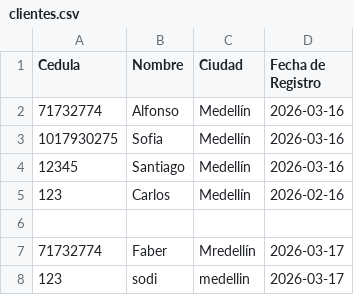
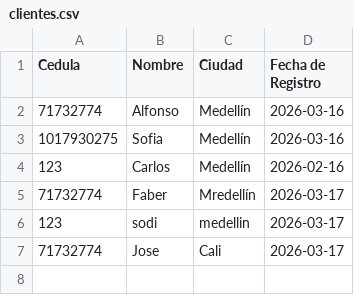
Before and after one commit to salvarez7/TiendaMaquillaje, a CSV file: TiendadeBelleza/TiendadeBelleza/Archivos/clientes.csv, drawn as a sheet.

```diff
--- a/TiendadeBelleza/TiendadeBelleza/Archivos/clientes.csv
+++ b/TiendadeBelleza/TiendadeBelleza/Archivos/clientes.csv
@@ -3,6 +3,5 @@ Cedula,Nombre,Ciudad, Fecha de Registro
 1017930275,Sofia,Medellín,2026-03-16
-12345,Santiago,Medellín,2026-03-16
 123,Carlos,Medellín,2026-02-16
-
 71732774,Faber,Mredellín,2026-03-17
 123,sodi,medellin,2026-03-17
+71732774,Jose,Cali,2026-03-17
```
Also changed, not shown: 19 other files.
